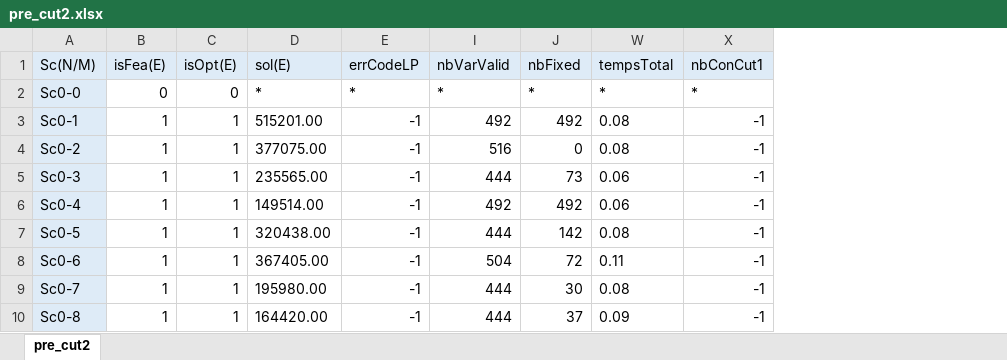
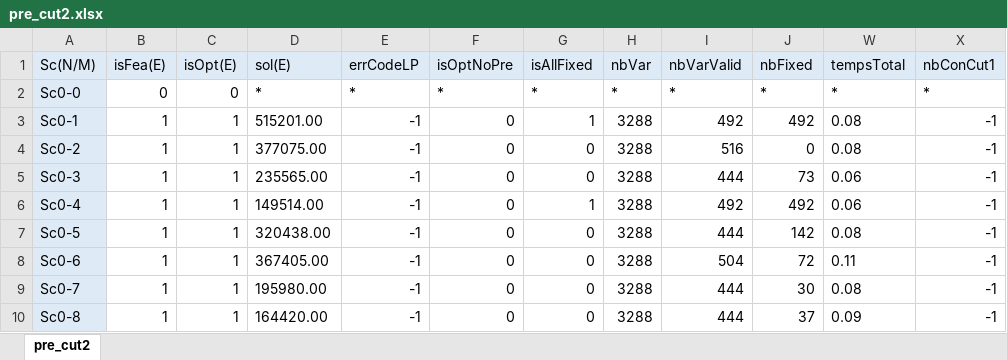
Before and after one commit to tangwing/PFE, an Excel workbook: Others/TestCuts/5TestCut2MIP2/Result/pre_cut2.xlsx, sheet pre_cut2, drawn as a sheet; only a part is shown; values as stored, in another font and other column widths than the file's, no borders; the diff names each change by its address in the sheet, - before the commit and + after, or states it on an @@ line.

Commit message:
add test18. See list of changes for other updates

```diff
--- a/Others/TestCuts/5TestCut2MIP2/Result/pre_cut2.xlsx (sheet pre_cut2)
+++ b/Others/TestCuts/5TestCut2MIP2/Result/pre_cut2.xlsx (sheet pre_cut2)
@@ column F (isOptNoPre) unhidden, rows 2-10: * | 0 | 0 | 0 | 0 | 0 | 0 | 0 | 0 @@
@@ column G (isAllFixed) unhidden, rows 2-10: * | 1 | 0 | 0 | 1 | 0 | 0 | 0 | 0 @@
@@ column H (nbVar) unhidden, rows 2-10: * | 3288 | 3288 | 3288 | 3288 | 3288 | 3288 | 3288 | 3288 @@
```
Also changed, not shown: 6 other files.
